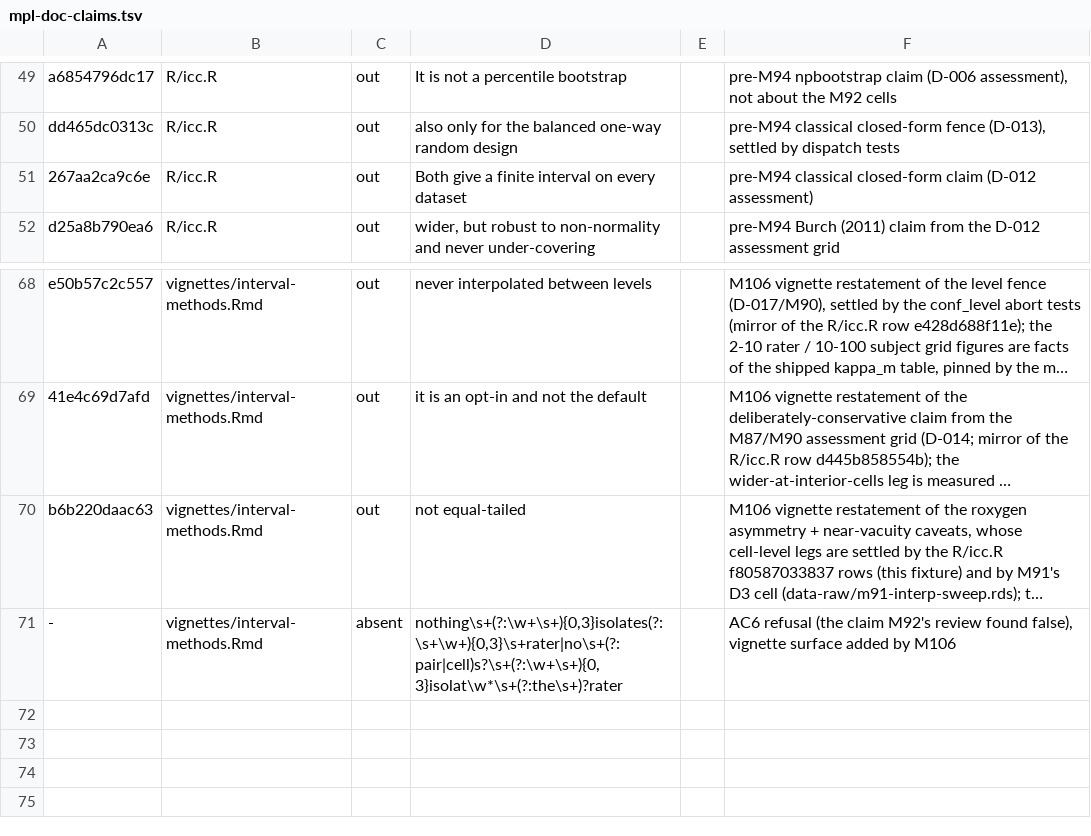
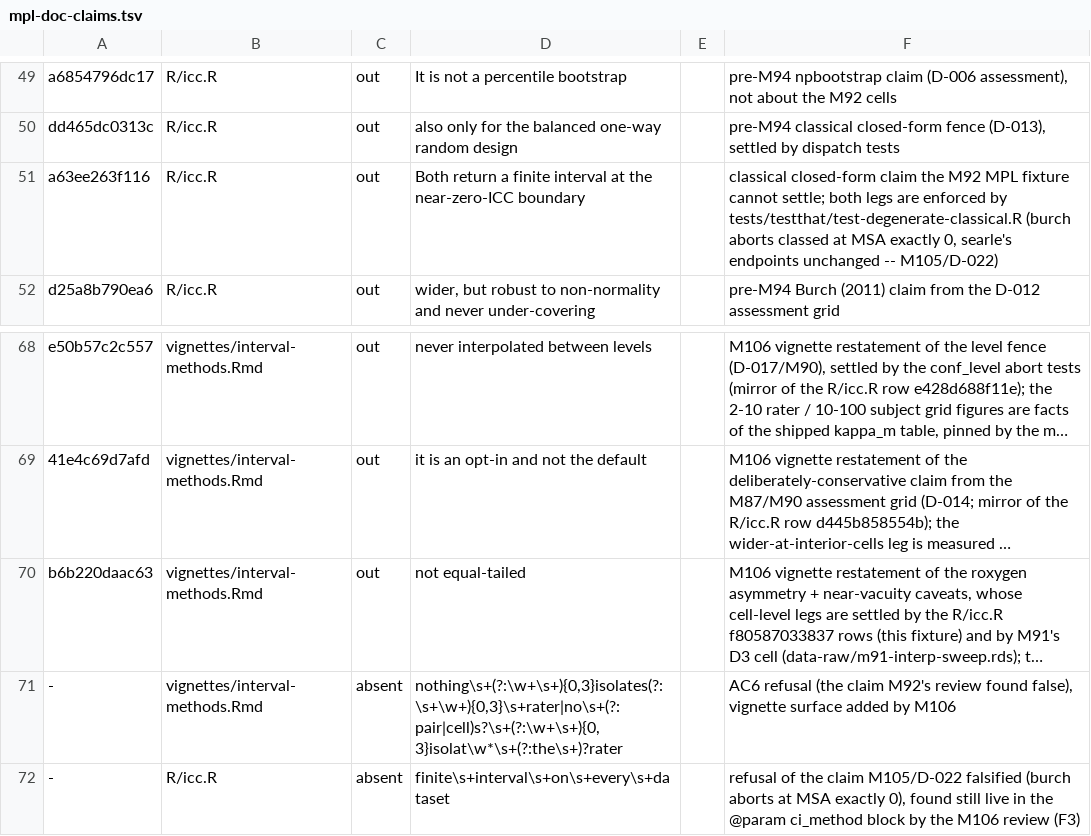
Before and after one commit to jmgirard/intraclass, a TSV file: data-raw/mpl-doc-claims.tsv, drawn as a sheet; only a part is shown, gaps mark what is left out; long unchanged cells end in …; the diff names each change by its address in the sheet, - before the commit and + after, or states it on an @@ line.

```diff
--- a/data-raw/mpl-doc-claims.tsv
+++ b/data-raw/mpl-doc-claims.tsv
-A51: 267aa2ca9c6e
+A51: a63ee263f116
-D51: Both give a finite interval on every dataset
+D51: Both return a finite interval at the near-zero-ICC boundary
-F51: pre-M94 classical closed-form claim (D-012 assessment)
+F51: classical closed-form claim the M92 MPL fixture cannot settle; both legs are enforced by tests/testthat/test-degenerate-classical.R (burch aborts classed at MSA exactly 0, searle's endpoints unchanged -- M105/D-022)
+row 72: - | R/icc.R | absent | finite\s+interval\s+on\s+every\s+dataset |  | refusal of the claim M105/D-022 falsified (burch aborts at MSA exactly 0), found still live in the @param ci_method block by the M106 review (F3)
```
Also changed, not shown: 5 other files.
